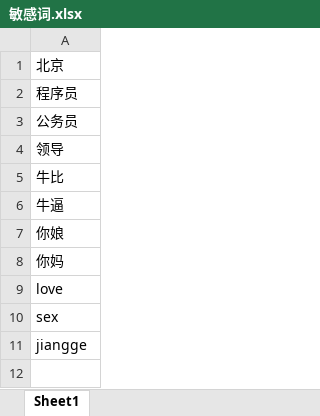
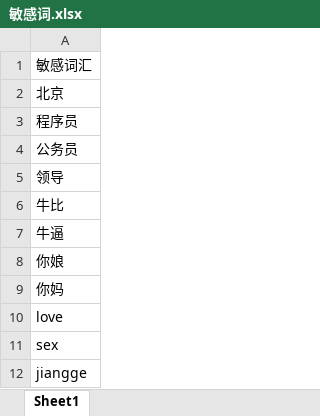
Before and after one commit to BigdogManLuo/Python-Programming-Course, an Excel workbook: class6/敏感词.xlsx, sheet Sheet1, drawn as a sheet; values as stored, in another font and other column widths than the file's, no borders; the diff names each change by its address in the sheet, - before the commit and + after, or states it on an @@ line.

```diff
--- a/class6/敏感词.xlsx (sheet Sheet1)
+++ b/class6/敏感词.xlsx (sheet Sheet1)
+row 1: 敏感词汇
```
Also changed, not shown: class6/output.xlsx, class6/world_population.xlsx, 18 other files.
